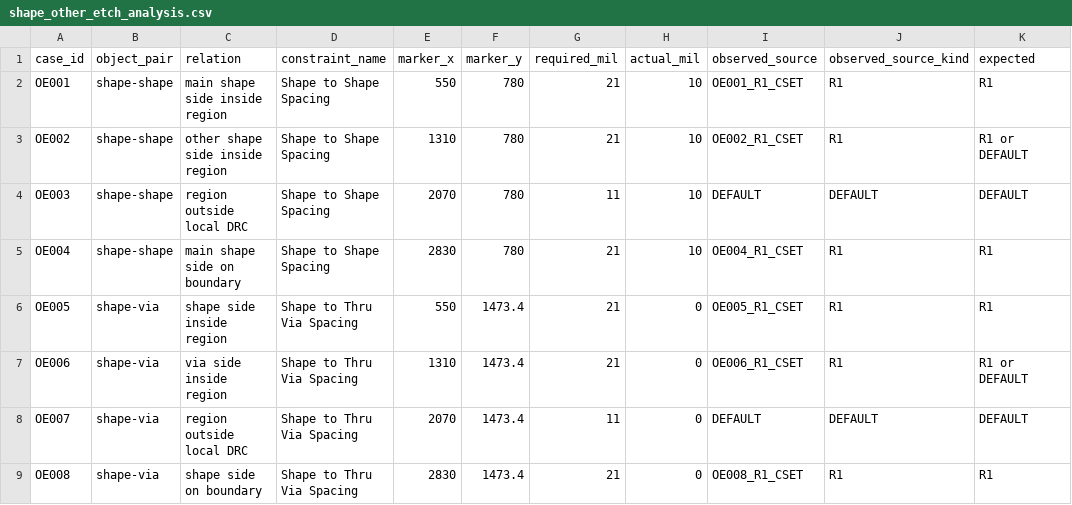
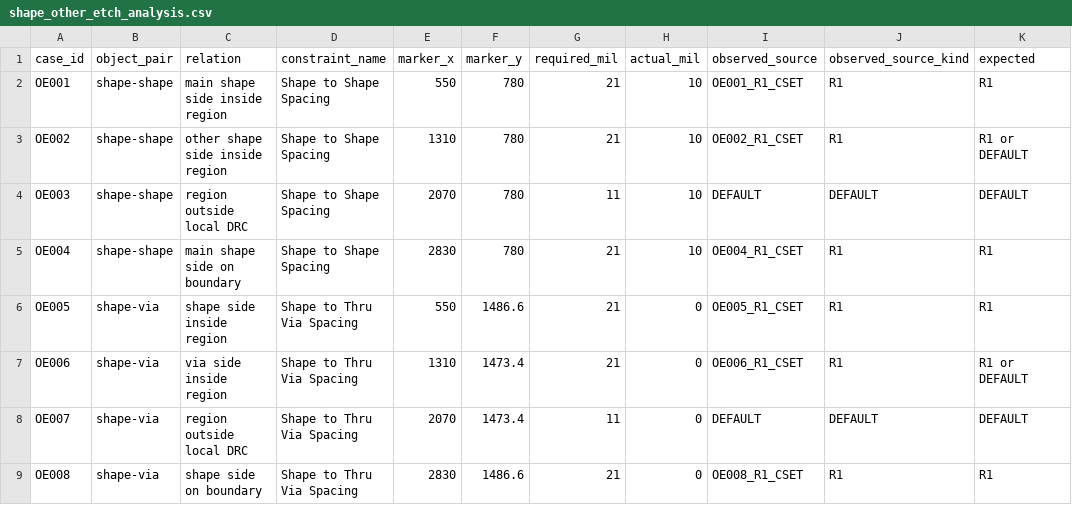
Before and after one commit to zLimbo/allegro-lab-shape-region-drc, a CSV file: reports/shape_other_etch_analysis.csv, drawn as a sheet.

```diff
--- a/reports/shape_other_etch_analysis.csv
+++ b/reports/shape_other_etch_analysis.csv
@@ -5,5 +5,5 @@
 "OE004","shape-shape","main shape side on boundary","Shape to Shape Spacing","2830","780","21","10","OE004_R1_CSET","R1","R1"
-"OE005","shape-via","shape side inside region","Shape to Thru Via Spacing","550","1473.4","21","0","OE005_R1_CSET","R1","R1"
+"OE005","shape-via","shape side inside region","Shape to Thru Via Spacing","550","1486.6","21","0","OE005_R1_CSET","R1","R1"
 "OE006","shape-via","via side inside region","Shape to Thru Via Spacing","1310","1473.4","21","0","OE006_R1_CSET","R1","R1 or DEFAULT"
 "OE007","shape-via","region outside local DRC","Shape to Thru Via Spacing","2070","1473.4","11","0","DEFAULT","DEFAULT","DEFAULT"
-"OE008","shape-via","shape side on boundary","Shape to Thru Via Spacing","2830","1473.4","21","0","OE008_R1_CSET","R1","R1"
+"OE008","shape-via","shape side on boundary","Shape to Thru Via Spacing","2830","1486.6","21","0","OE008_R1_CSET","R1","R1"
```
Also changed, not shown: reports/shape_region_analysis.csv, 7 other files.
